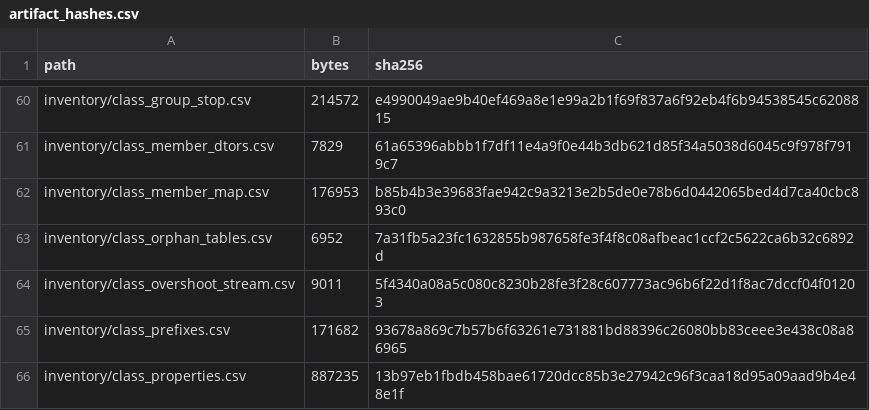
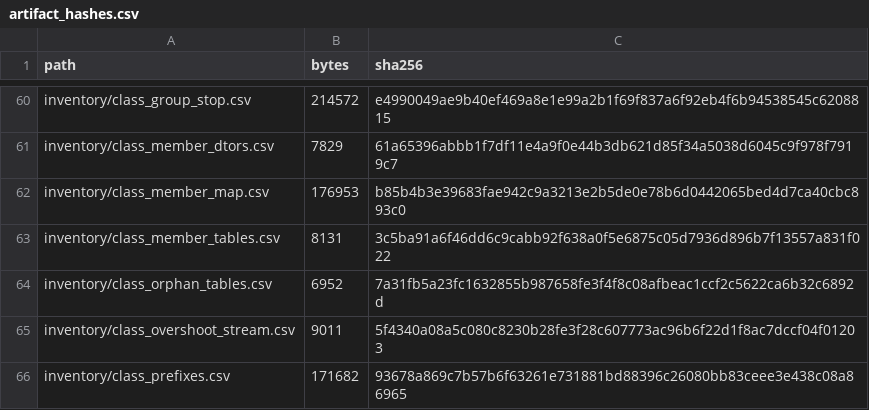
Before and after one commit to jkoehler11/stargate-alliance-decomp, a CSV file: inventory/artifact_hashes.csv, drawn as a sheet; only a part is shown, gaps mark what is left out; the shorter side is filled out with more unchanged rows.

Commit message:
class: the 49 member tables are interface vtables, censused by slot, shape and family

```diff
--- a/inventory/artifact_hashes.csv
+++ b/inventory/artifact_hashes.csv
@@ -62,2 +62,3 @@ inventory/class_member_dtors.csv,7829,61a65396abbb1f7df11e4a9f0e44b3db621d85f34a
 inventory/class_member_map.csv,176953,b85b4b3e39683fae942c9a3213e2b5de0e78b6d0442065bed4d7ca40cbc893c0
+inventory/class_member_tables.csv,8131,3c5ba91a6f46dd6c9cabb92f638a0f5e6875c05d7936d896b7f13557a831f022
 inventory/class_orphan_tables.csv,6952,7a31fb5a23fc1632855b987658fe3f4f8c08afbeac1ccf2c5622ca6b32c6892d
```
Also changed, not shown: 7 other files.
